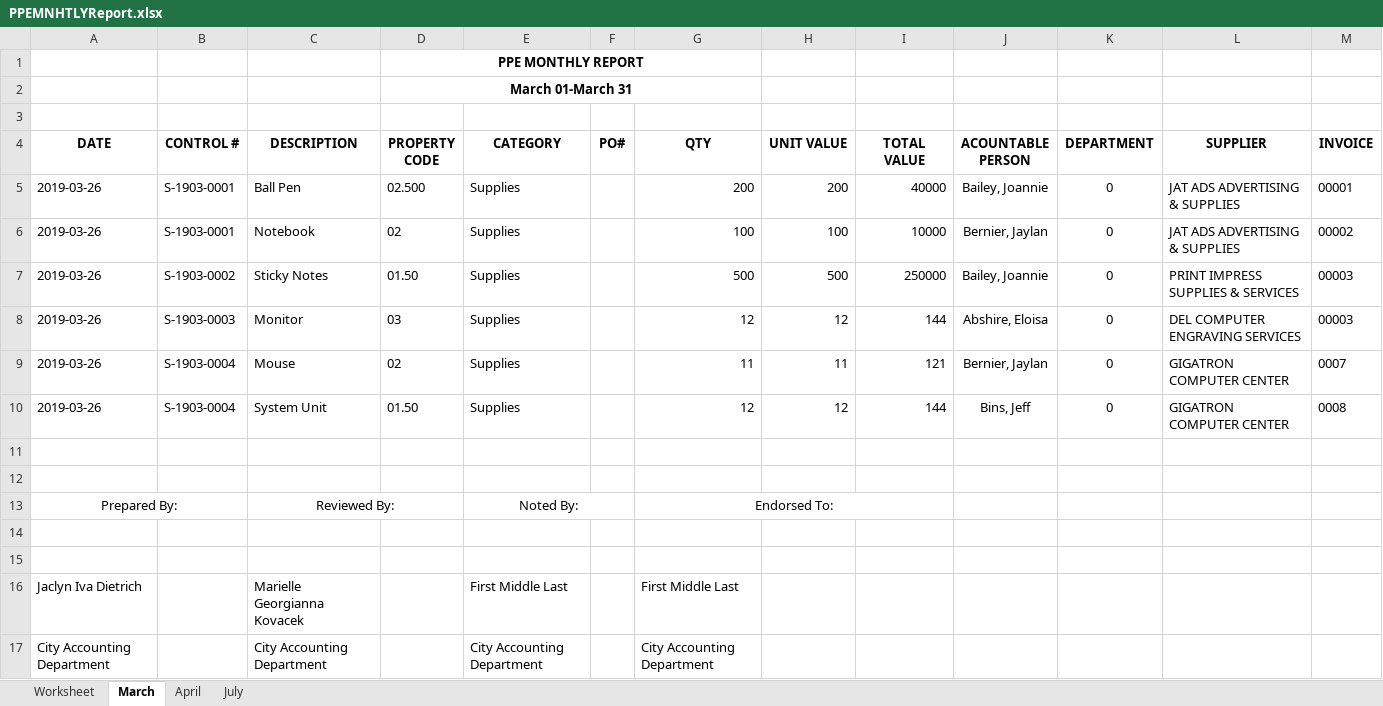
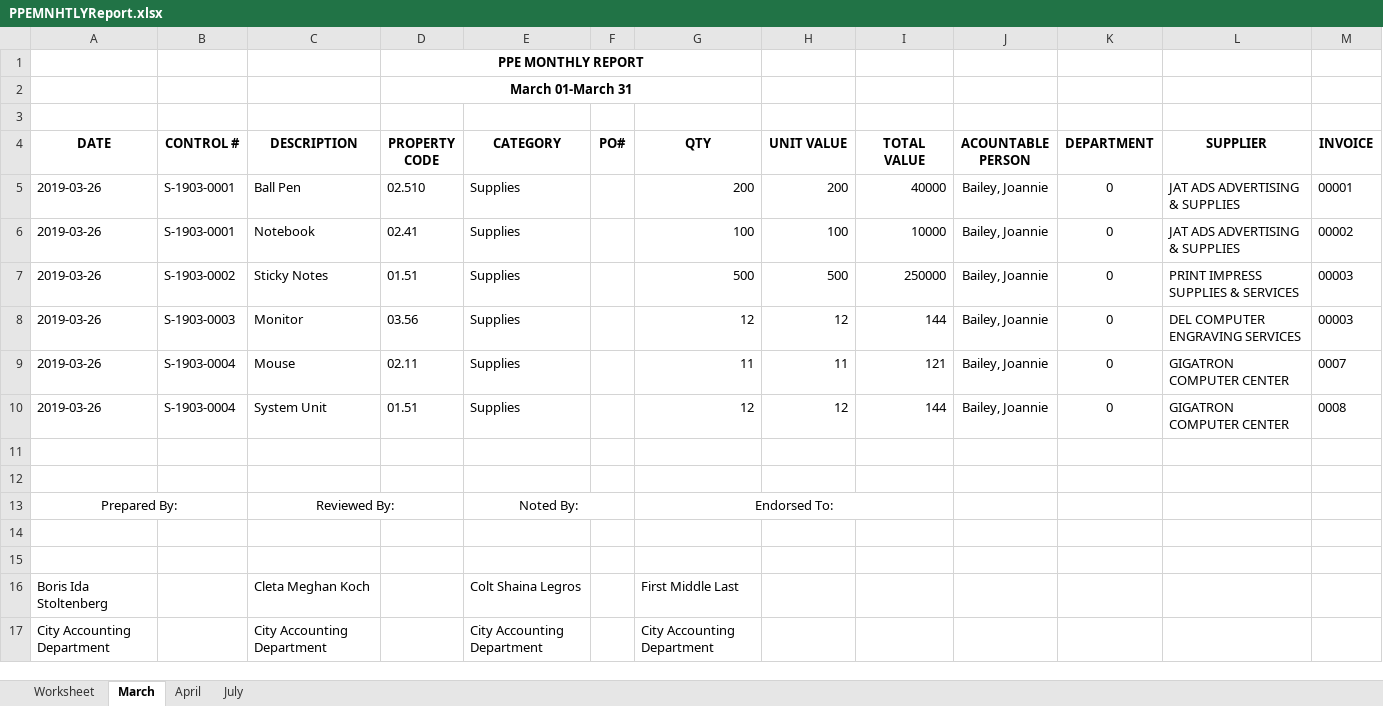
Before and after one commit to darryl-pelwigan/gso_olongapo, an Excel workbook: public/excel/PPEMNHTLYReport.xlsx, sheet March, drawn as a sheet; values as stored, in another font and other column widths than the file's, no borders; removed rows and columns are numbered as before the commit, all else as after; the diff names each change by its address in the sheet, - before the commit and + after, or states it on an @@ line.

```diff
--- a/public/excel/PPEMNHTLYReport.xlsx (sheet March)
+++ b/public/excel/PPEMNHTLYReport.xlsx (sheet March)
-D5 (PROPERTY CODE): 02.500
+D5 (PROPERTY CODE): 02.510
-D6 (PROPERTY CODE): 02
+D6 (PROPERTY CODE): 02.41
-J6 (ACOUNTABLE PERSON): Bernier, Jaylan
+J6 (ACOUNTABLE PERSON): Bailey, Joannie
-D7 (PROPERTY CODE): 01.50
+D7 (PROPERTY CODE): 01.51
-D8 (PROPERTY CODE): 03
+D8 (PROPERTY CODE): 03.56
-J8 (ACOUNTABLE PERSON): Abshire, Eloisa
+J8 (ACOUNTABLE PERSON): Bailey, Joannie
-D9 (PROPERTY CODE): 02
+D9 (PROPERTY CODE): 02.11
-J9 (ACOUNTABLE PERSON): Bernier, Jaylan
+J9 (ACOUNTABLE PERSON): Bailey, Joannie
-D10 (PROPERTY CODE): 01.50
+D10 (PROPERTY CODE): 01.51
-J10 (ACOUNTABLE PERSON): Bins, Jeff
+J10 (ACOUNTABLE PERSON): Bailey, Joannie
-row 16: Jaclyn Iva Dietrich |  | Marielle Georgianna Kovacek |  | First Middle Last |  | First Middle Last
+row 16: Boris Ida Stoltenberg |  | Cleta Meghan Koch |  | Colt Shaina Legros |  | First Middle Last
```
Also changed, not shown: sheet April, sheet July, public/excel/PPE_Report.xlsx, 14 other files.
